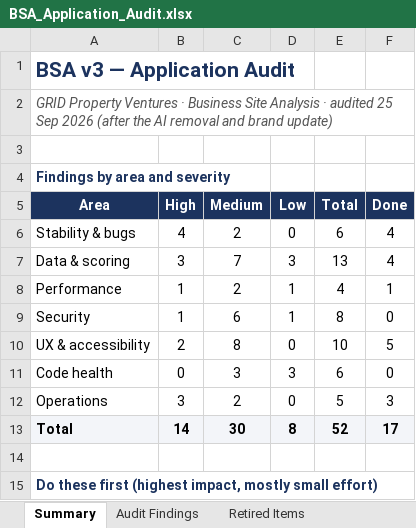
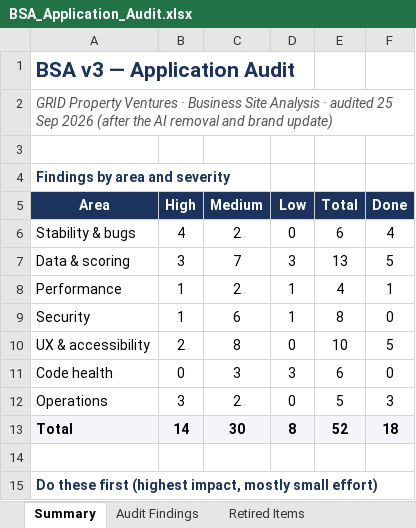
Before and after one commit to jcsylvester000/bsa-version-3, an Excel workbook: docs/BSA_Application_Audit.xlsx, sheet Summary, drawn as a sheet; only a part is shown; values as stored, in another font and other column widths than the file's, no borders; the diff names each change by its address in the sheet, - before the commit and + after, or states it on an @@ line.

```diff
--- a/docs/BSA_Application_Audit.xlsx (sheet Summary)
+++ b/docs/BSA_Application_Audit.xlsx (sheet Summary)
-F7 (Done): 4
+F7 (Done): 5
-F13 (Done): 17
+F13 (Done): 18
```
Also changed, not shown: sheet Audit Findings, 5 other files.
